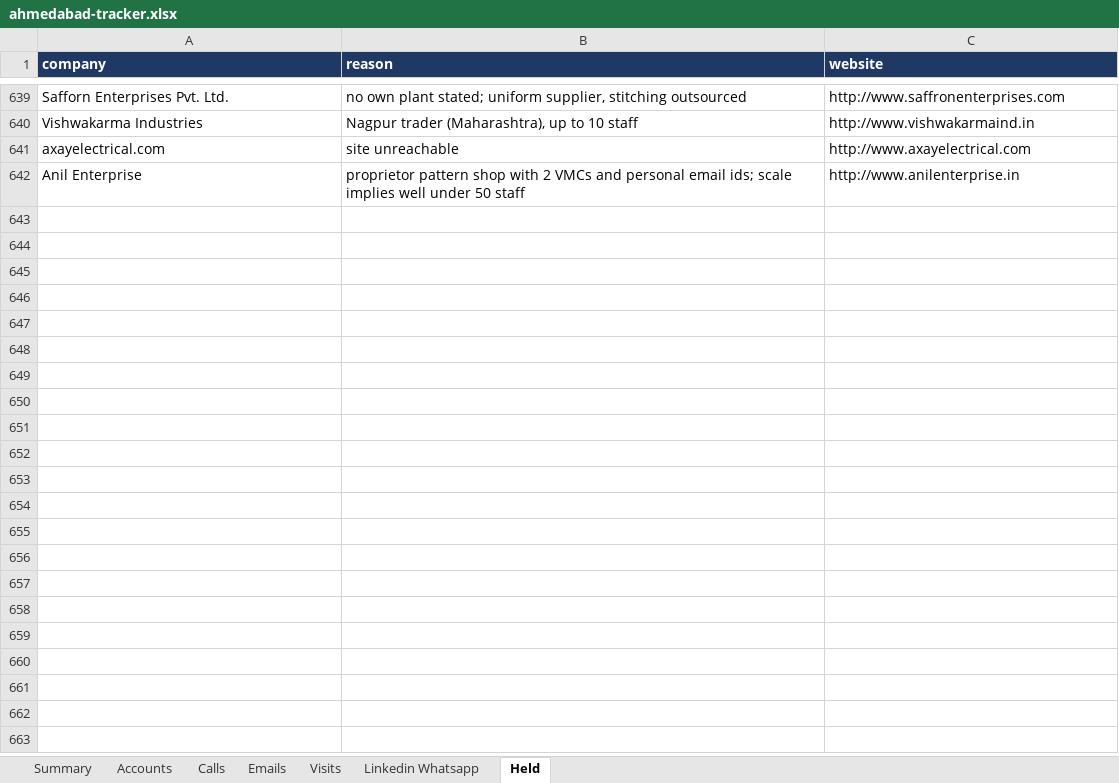
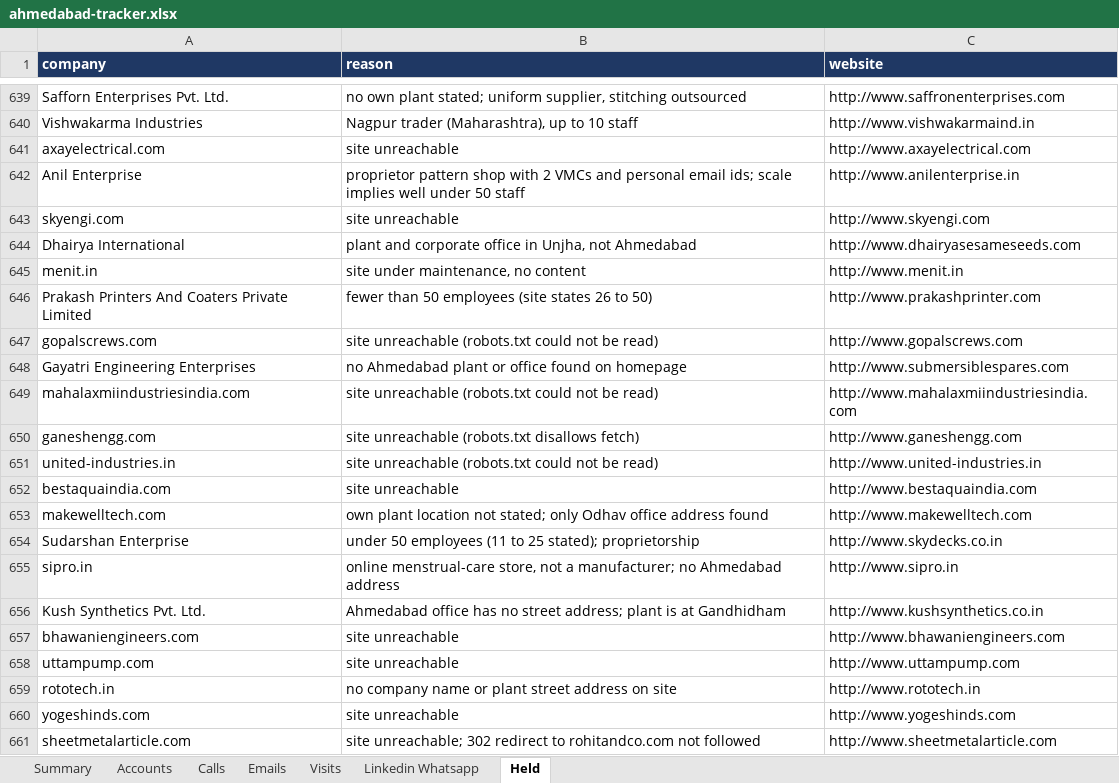
Before and after one commit to drdhavaltrivedi/ERP, an Excel workbook: gtm/leads/ahmedabad-tracker.xlsx, sheet Held, drawn as a sheet; only a part is shown, gaps mark what is left out; values as stored, in another font and other column widths than the file's, no borders; the diff covers the shown part only; the diff names each change by its address in the sheet, - before the commit and + after, or states it on an @@ line.

```diff
--- a/gtm/leads/ahmedabad-tracker.xlsx (sheet Held)
+++ b/gtm/leads/ahmedabad-tracker.xlsx (sheet Held)
+row 643: skyengi.com | site unreachable | http://www.skyengi.com
+row 644: Dhairya International | plant and corporate office in Unjha, not Ahmedabad | http://www.dhairyasesameseeds.com
+row 645: menit.in | site under maintenance, no content | http://www.menit.in
+row 646: Prakash Printers And Coaters Private Limited | fewer than 50 employees (site states 26 to 50) | http://www.prakashprinter.com
+row 647: gopalscrews.com | site unreachable (robots.txt could not be read) | http://www.gopalscrews.com
+row 648: Gayatri Engineering Enterprises | no Ahmedabad plant or office found on homepage | http://www.submersiblespares.com
+row 649: mahalaxmiindustriesindia.com | site unreachable (robots.txt could not be read) | http://www.mahalaxmiindustriesindia.com
+row 650: ganeshengg.com | site unreachable (robots.txt disallows fetch) | http://www.ganeshengg.com
+row 651: united-industries.in | site unreachable (robots.txt could not be read) | http://www.united-industries.in
+row 652: bestaquaindia.com | site unreachable | http://www.bestaquaindia.com
+row 653: makewelltech.com | own plant location not stated; only Odhav office address found | http://www.makewelltech.com
+row 654: Sudarshan Enterprise | under 50 employees (11 to 25 stated); proprietorship | http://www.skydecks.co.in
+row 655: sipro.in | online menstrual-care store, not a manufacturer; no Ahmedabad address | http://www.sipro.in
+row 656: Kush Synthetics Pvt. Ltd. | Ahmedabad office has no street address; plant is at Gandhidham | http://www.kushsynthetics.co.in
+row 657: bhawaniengineers.com | site unreachable | http://www.bhawaniengineers.com
+row 658: uttampump.com | site unreachable | http://www.uttampump.com
+row 659: rototech.in | no company name or plant street address on site | http://www.rototech.in
+row 660: yogeshinds.com | site unreachable | http://www.yogeshinds.com
+row 661: sheetmetalarticle.com | site unreachable; 302 redirect to rohitandco.com not followed | http://www.sheetmetalarticle.com
```
Also changed, not shown: 11 added rows elsewhere in this sheet, sheet Accounts, sheet Summary, 13 other files.
